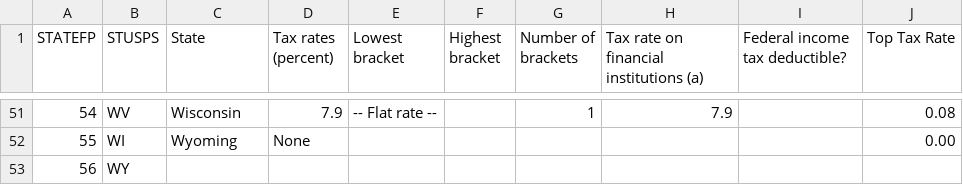
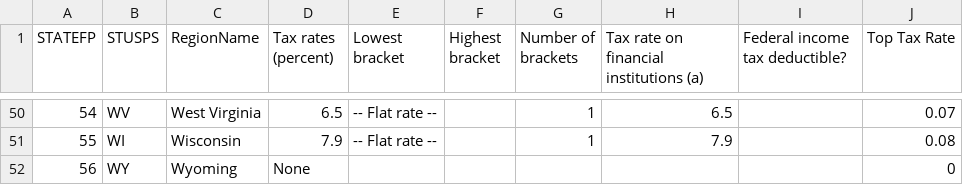
Before and after one commit to davincikab/state_choropleth_map, a CSV file: public/assets/data/state_Tax Rate.csv, drawn as a sheet; only a part is shown, gaps mark what is left out; the diff covers the shown part only.

```diff
--- a/public/assets/data/state_Tax Rate.csv
+++ b/public/assets/data/state_Tax Rate.csv
@@ -1 +1 @@
-STATEFP,STUSPS,State,Tax rates (percent),Lowest bracket,Highest bracket,Number of brackets,Tax rate on financial institutions (a),Federal income tax deductible?,Top Tax Rate
+STATEFP,STUSPS,RegionName,Tax rates (percent),Lowest bracket,Highest bracket,Number of brackets,Tax rate on financial institutions (a),Federal income tax deductible?,Top Tax Rate
@@ -51,3 +50,3 @@ STATEFP,STUSPS,State,Tax rates (percent),Lowest bracket,Highest bracket,Number o
-54,WV,Wisconsin,7.9,-- Flat rate --,,1,7.9,,0.08
-55,WI,Wyoming,None,,,,,,0.00
-56,WY,,,,,,,,
+54,WV,West Virginia,6.5,-- Flat rate --,,1,6.5,,0.07
+55,WI,Wisconsin,7.9,-- Flat rate --,,1,7.9,,0.08
+56,WY,Wyoming,None,,,,,,0
```
Also changed, not shown: 1 removed row and 69 edited cells elsewhere in this file, public/assets/data/state_Unemployment Rate.csv, 5 other files.
